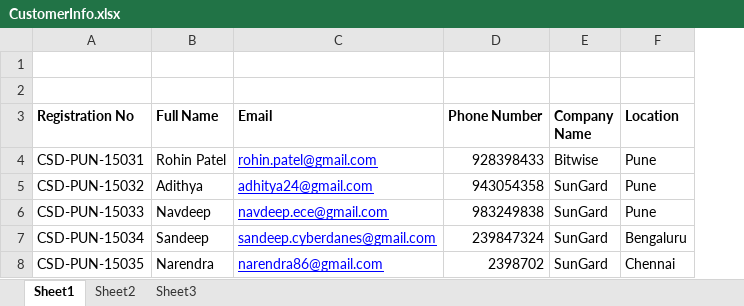
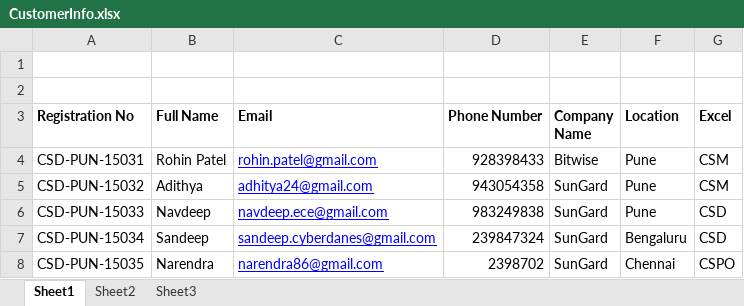
Before and after one commit to cyberdanes/CSD-CRM, an Excel workbook: CustomerInfo.xlsx, sheet Sheet1, drawn as a sheet; values as stored, in another font and other column widths than the file's, no borders; the diff names each change by its address in the sheet, - before the commit and + after, or states it on an @@ line.

Commit message:
Modified Course

```diff
--- a/CustomerInfo.xlsx (sheet Sheet1)
+++ b/CustomerInfo.xlsx (sheet Sheet1)
+column G (Excel), rows 4-8: CSM | CSM | CSD | CSD | CSPO
```
